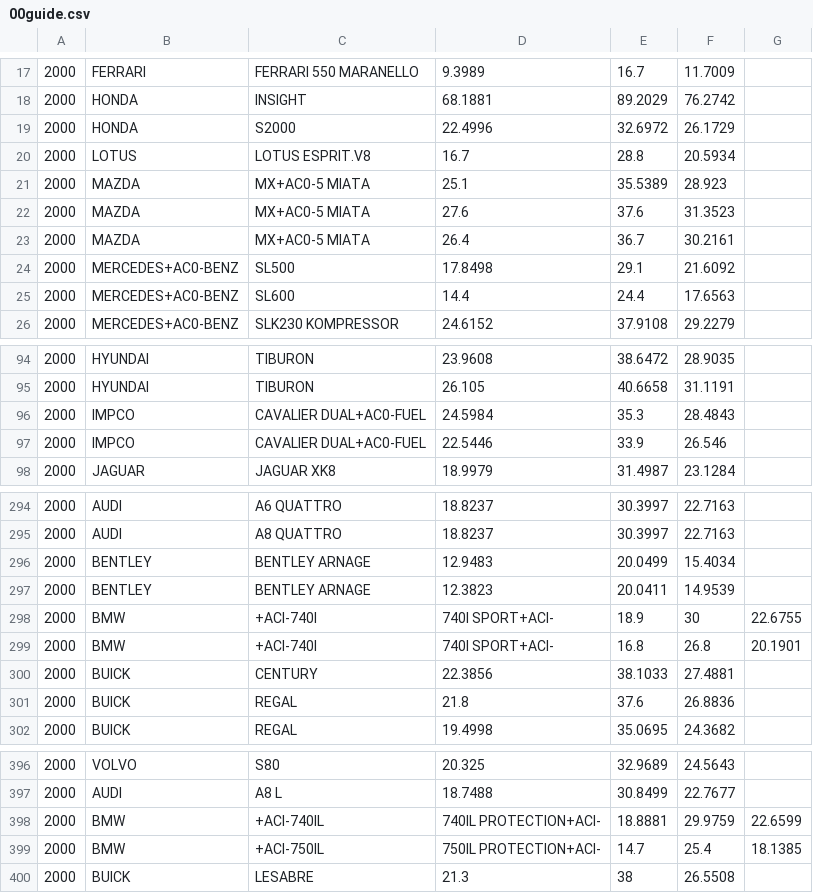
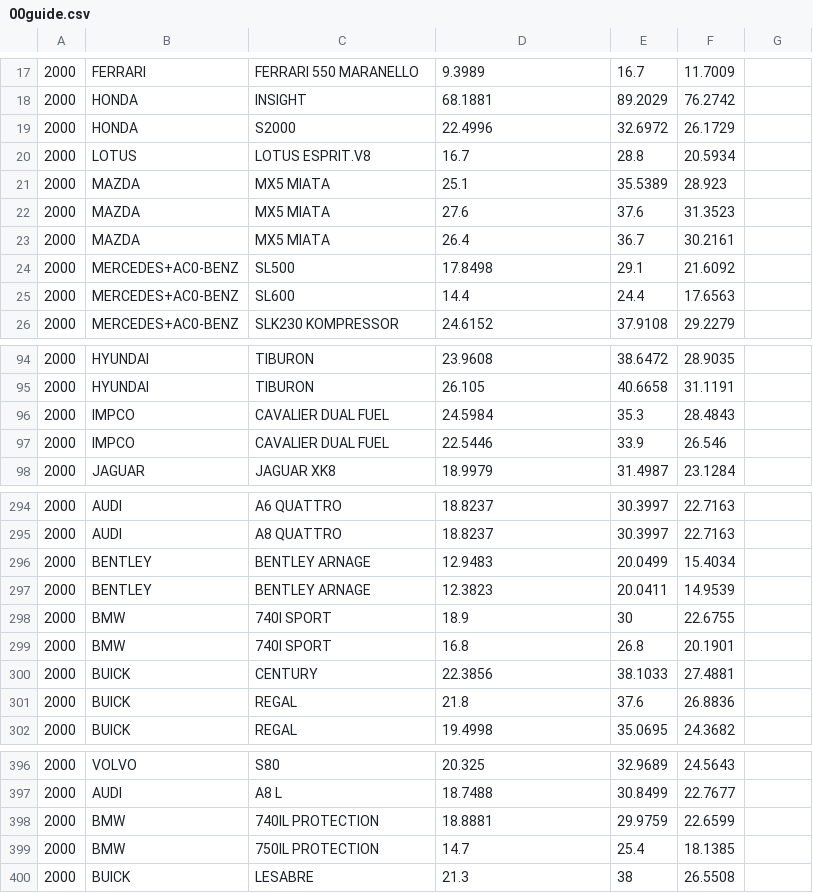
Before and after one commit to hgibson1/climate-data, a CSV file: epadata/00guide.csv, drawn as a sheet; only a part is shown, gaps mark what is left out.

```diff
--- a/epadata/00guide.csv
+++ b/epadata/00guide.csv
@@ -20,5 +20,5 @@
 2000,LOTUS,LOTUS ESPRIT.V8,16.7,28.8,20.5934
-2000,MAZDA,MX+AC0-5 MIATA,25.1,35.5389,28.923
-2000,MAZDA,MX+AC0-5 MIATA,27.6,37.6,31.3523
-2000,MAZDA,MX+AC0-5 MIATA,26.4,36.7,30.2161
+2000,MAZDA,MX5 MIATA,25.1,35.5389,28.923
+2000,MAZDA,MX5 MIATA,27.6,37.6,31.3523
+2000,MAZDA,MX5 MIATA,26.4,36.7,30.2161
 2000,MERCEDES+AC0-BENZ,SL500,17.8498,29.1,21.6092
@@ -95,4 +95,4 @@
 2000,HYUNDAI,TIBURON,26.105,40.6658,31.1191
-2000,IMPCO,CAVALIER DUAL+AC0-FUEL,24.5984,35.3,28.4843
-2000,IMPCO,CAVALIER DUAL+AC0-FUEL,22.5446,33.9,26.546
+2000,IMPCO,CAVALIER DUAL FUEL,24.5984,35.3,28.4843
+2000,IMPCO,CAVALIER DUAL FUEL,22.5446,33.9,26.546
 2000,JAGUAR,JAGUAR XK8,18.9979,31.4987,23.1284
@@ -297,4 +297,4 @@
 2000,BENTLEY,BENTLEY ARNAGE,12.3823,20.0411,14.9539
-2000,BMW,+ACI-740I, 740I SPORT+ACI-,18.9,30,22.6755
-2000,BMW,+ACI-740I, 740I SPORT+ACI-,16.8,26.8,20.1901
+2000,BMW,740I SPORT,18.9,30,22.6755
+2000,BMW,740I SPORT,16.8,26.8,20.1901
 2000,BUICK,CENTURY,22.3856,38.1033,27.4881
@@ -397,4 +397,4 @@
 2000,AUDI,A8 L,18.7488,30.8499,22.7677
-2000,BMW,+ACI-740IL, 740IL PROTECTION+ACI-,18.8881,29.9759,22.6599
-2000,BMW,+ACI-750IL, 750IL PROTECTION+ACI-,14.7,25.4,18.1385
+2000,BMW, 740IL PROTECTION,18.8881,29.9759,22.6599
+2000,BMW, 750IL PROTECTION,14.7,25.4,18.1385
 2000,BUICK,LESABRE,21.3,38,26.5508
```
Also changed, not shown: 7 other files.
